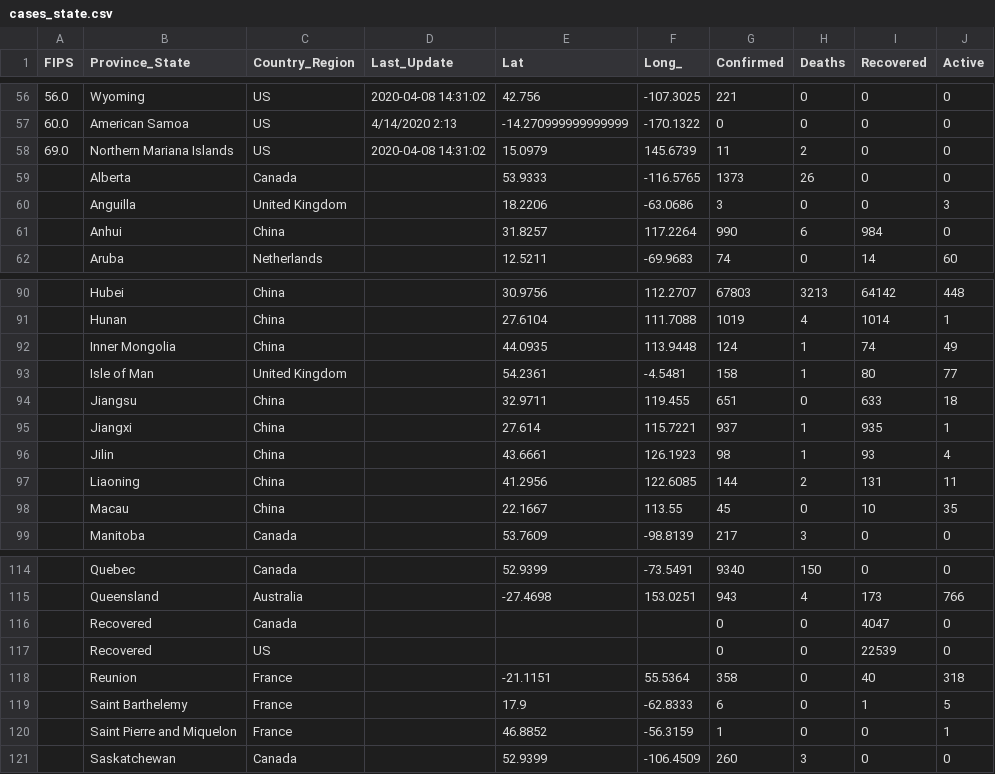
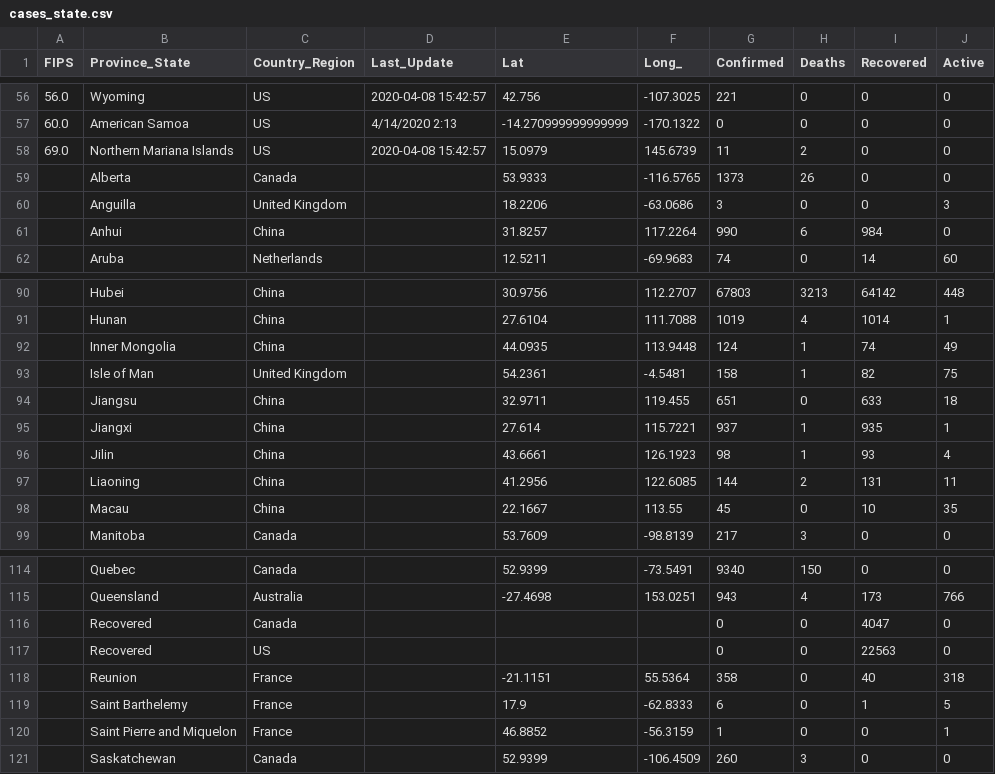
Before and after one commit to pablisco/virustrend, a CSV file: cache/cases_state.csv, drawn as a sheet; only a part is shown, gaps mark what is left out; the diff covers the shown part only.

```diff
--- a/cache/cases_state.csv
+++ b/cache/cases_state.csv
@@ -56,4 +56,4 @@ FIPS,Province_State,Country_Region,Last_Update,Lat,Long_,Confirmed,Deaths,Recove
-56.0,Wyoming,US,2020-04-08 14:31:02,42.756,-107.3025,221,0,0,0
+56.0,Wyoming,US,2020-04-08 15:42:57,42.756,-107.3025,221,0,0,0
 60.0,American Samoa,US,4/14/2020 2:13,-14.270999999999999,-170.1322,0,0,0,0
-69.0,Northern Mariana Islands,US,2020-04-08 14:31:02,15.0979,145.6739,11,2,0,0
+69.0,Northern Mariana Islands,US,2020-04-08 15:42:57,15.0979,145.6739,11,2,0,0
 ,Alberta,Canada,,53.9333,-116.5765,1373,26,0,0
@@ -92,3 +92,3 @@ FIPS,Province_State,Country_Region,Last_Update,Lat,Long_,Confirmed,Deaths,Recove
 ,Inner Mongolia,China,,44.0935,113.9448,124,1,74,49
-,Isle of Man,United Kingdom,,54.2361,-4.5481,158,1,80,77
+,Isle of Man,United Kingdom,,54.2361,-4.5481,158,1,82,75
 ,Jiangsu,China,,32.9711,119.455,651,0,633,18
@@ -116,3 +116,3 @@ FIPS,Province_State,Country_Region,Last_Update,Lat,Long_,Confirmed,Deaths,Recove
 ,Recovered,Canada,,,,0,0,4047,0
-,Recovered,US,,,,0,0,22539,0
+,Recovered,US,,,,0,0,22563,0
 ,Reunion,France,,-21.1151,55.5364,358,0,40,318
```
Also changed, not shown: 61 edited cells elsewhere in this file, cache/cases.csv, cache/cases_country.csv, 36 other files.
